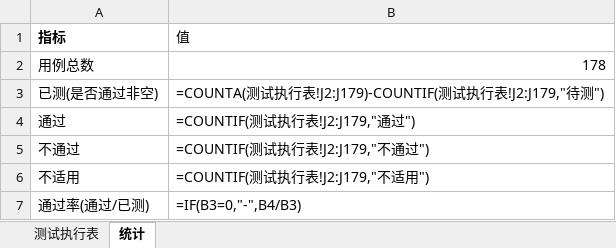
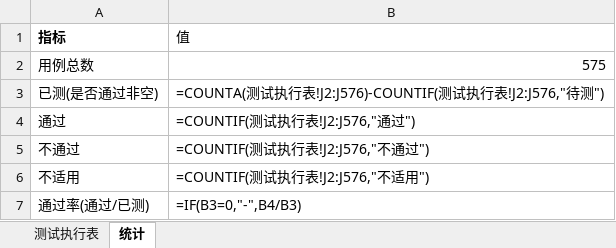
Before and after one commit to superWill/AI, an Excel workbook: embedded-gateway/fire-alarm/docs/testing/test-cases-execution.xlsx, sheet 统计, drawn as a sheet; values as stored, in another font and other column widths than the file's, no borders; formulas without a stored value are shown as written; the diff names each change by its address in the sheet, - before the commit and + after, or states it on an @@ line.

```diff
--- a/embedded-gateway/fire-alarm/docs/testing/test-cases-execution.xlsx (sheet 统计)
+++ b/embedded-gateway/fire-alarm/docs/testing/test-cases-execution.xlsx (sheet 统计)
-B2 (值): 178
+B2 (值): 575
-B3 (值): …行表!J2:J179)-COUNTIF(测试执行表!J2:J179,"待测…
+B3 (值): …行表!J2:J576)-COUNTIF(测试执行表!J2:J576,"待测…
-B4 (值): =COUNTIF(测试执行表!J2:J179,"通过")
+B4 (值): =COUNTIF(测试执行表!J2:J576,"通过")
-B5 (值): =COUNTIF(测试执行表!J2:J179,"不通过")
+B5 (值): =COUNTIF(测试执行表!J2:J576,"不通过")
-B6 (值): =COUNTIF(测试执行表!J2:J179,"不适用")
+B6 (值): =COUNTIF(测试执行表!J2:J576,"不适用")
```
Also changed, not shown: sheet 测试执行表, 3 other files.
